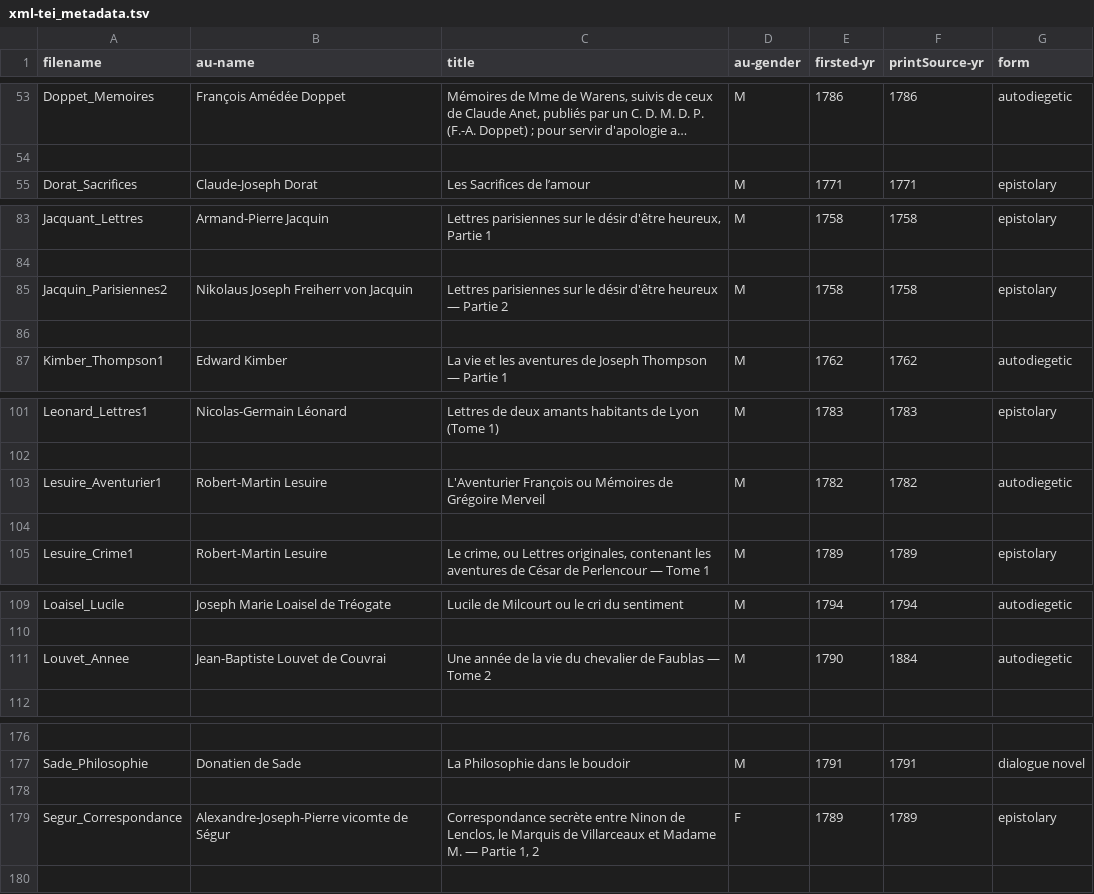
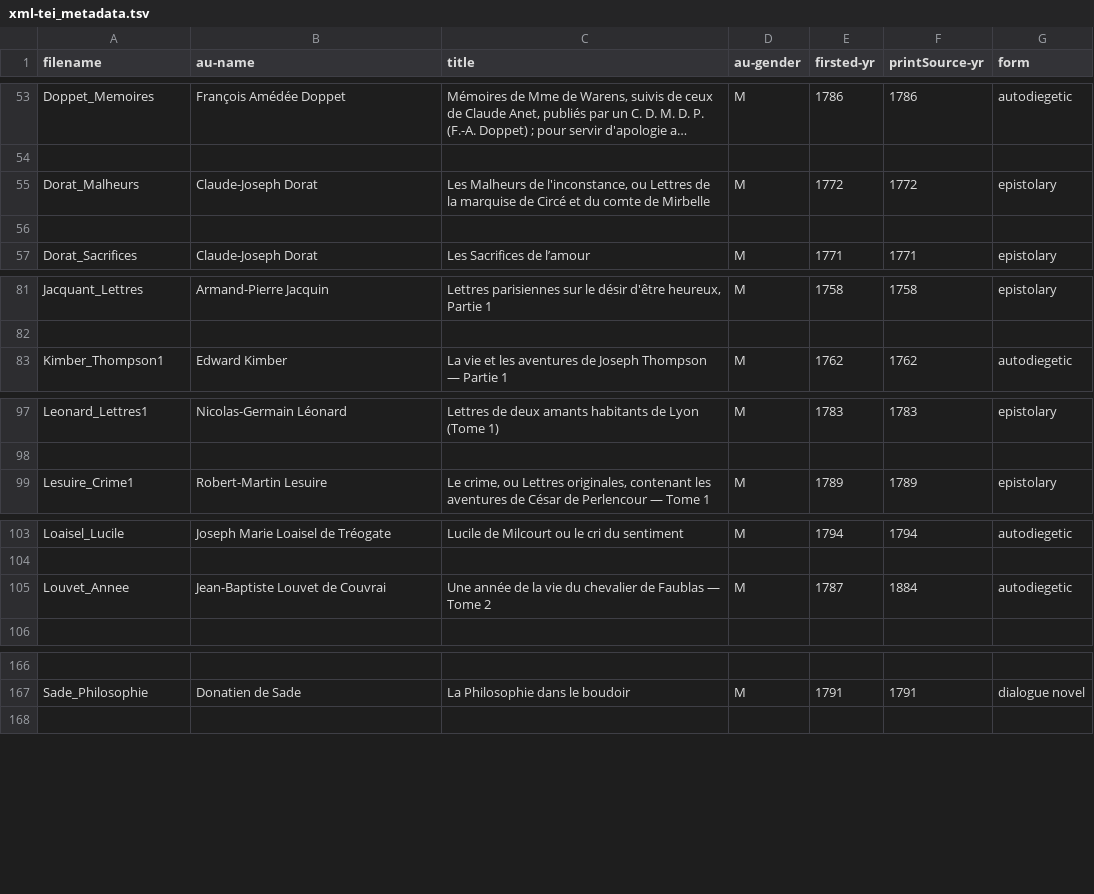
Before and after one commit to MiMoText/roman18, a TSV file: xml-tei_metadata.tsv, drawn as a sheet; only a part is shown, gaps mark what is left out; long unchanged cells end in …; removed rows and columns are numbered as before the commit, all else as after; the diff covers the shown part only; the diff names each change by its address in the sheet, - before the commit and + after, or states it on an @@ line.

```diff
--- a/xml-tei_metadata.tsv
+++ b/xml-tei_metadata.tsv
+row 55: Dorat_Malheurs | Claude-Joseph Dorat | Les Malheurs de l'inconstance, ou Lettres de la marquise de Circé et du comte de Mirbelle | M | 1772 | 1772 | epistolary
+row 56: (empty)
-row 85: Jacquin_Parisiennes2 | Nikolaus Joseph Freiherr von Jacquin | Lettres parisiennes sur le désir d'être heureux — Partie 2 | M | 1758 | 1758 | epistolary
-row 86: (empty)
-row 103: Lesuire_Aventurier1 | Robert-Martin Lesuire | L'Aventurier François ou Mémoires de Grégoire Merveil | M | 1782 | 1782 | autodiegetic
-row 104: (empty)
-E105 (firsted-yr): 1790
+E105 (firsted-yr): 1787
-row 178: (empty)
-row 179: Segur_Correspondance | Alexandre-Joseph-Pierre vicomte de Ségur | Correspondance secrète entre Ninon de Lenclos, le Marquis de Villarceaux et Madame M. — Partie 1, 2 | F | 1789 | 1789 | epistolary
```
Also changed, not shown: 2 added rows, 10 removed rows and 3 edited cells elsewhere in this file.
